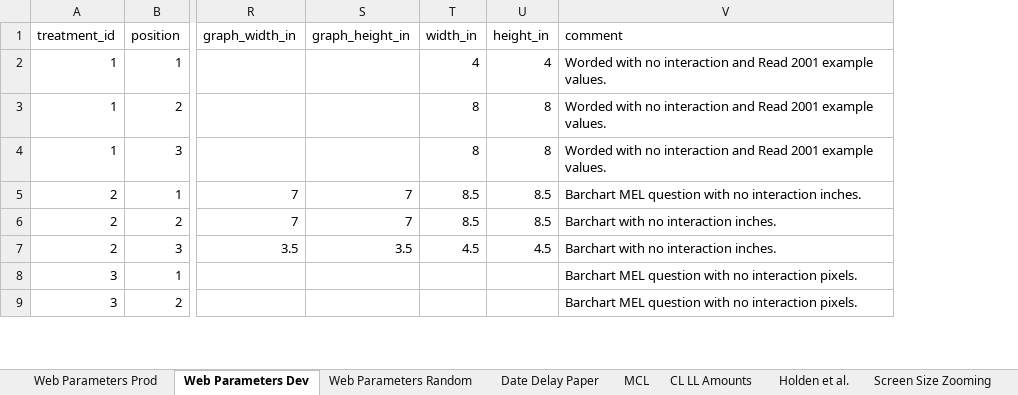
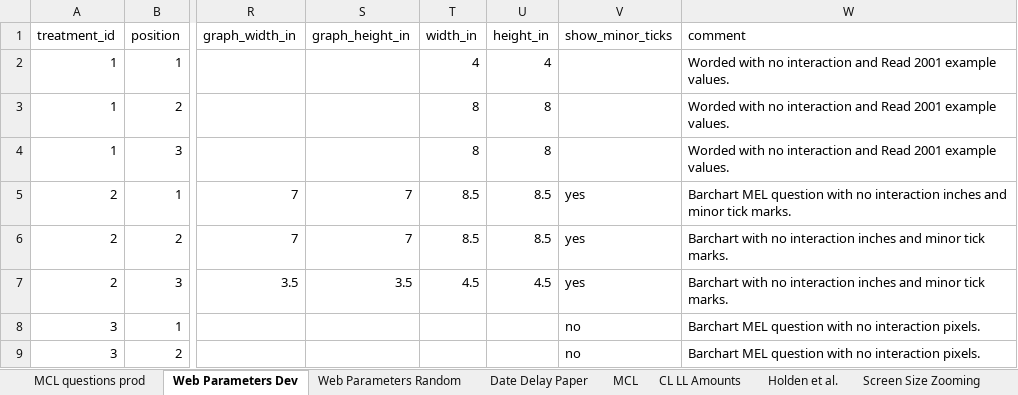
Before and after one commit to The-Discounters/vizsurvey, an Excel workbook: doc/MCL questions.xlsx, sheet Web Parameters Dev, drawn as a sheet; only a part is shown, gaps mark what is left out; values as stored, in another font and other column widths than the file's, no borders; addresses are those after the commit; the diff covers the shown part only; the diff names each change by its address in the sheet, - before the commit and + after, or states it on an @@ line.

```diff
--- a/doc/MCL questions.xlsx (sheet Web Parameters Dev)
+++ b/doc/MCL questions.xlsx (sheet Web Parameters Dev)
-sheet tab: Web Parameters Prod
+sheet tab: MCL questions prod
+column V (show_minor_ticks), rows 5-9: yes | yes | yes | no | no
-W5 (comment): …no interaction inches.
+W5 (comment): …no interaction inches and minor tick marks.
-W6:W7 (comment): …no interaction inches.
+W6:W7 (comment): …no interaction inches and minor tick marks.
```
Also changed, not shown: 24 added rows elsewhere in this sheet, sheet MCL questions prod, sheet Web Parameters Random, 47 other files.
